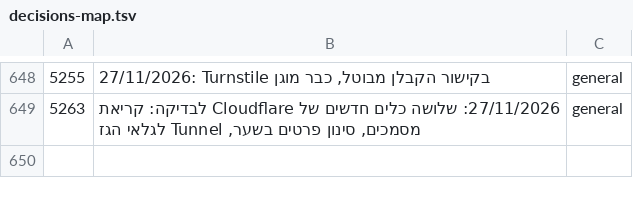
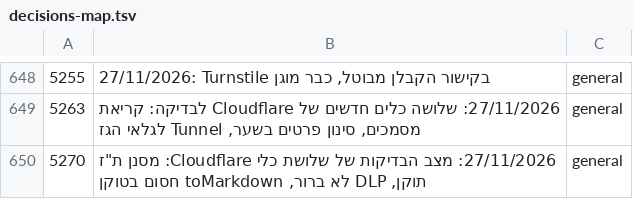
Before and after one commit to mishaf1988-lgtm/tfugen-safety, a TSV file: project-files/domains/decisions-map.tsv, drawn as a sheet; only a part is shown, gaps mark what is left out; the diff names each change by its address in the sheet, - before the commit and + after, or states it on an @@ line.

```diff
--- a/project-files/domains/decisions-map.tsv
+++ b/project-files/domains/decisions-map.tsv
+row 650: 5270 | 27/11/2026: מצב הבדיקות של שלושת כלי Cloudflare: מסנן ת"ז תוקן, DLP לא ברור, toMarkdown חסום בטוקן | general
```
Also changed, not shown: 5 other files.
